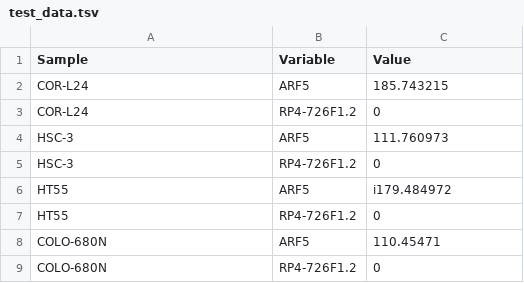
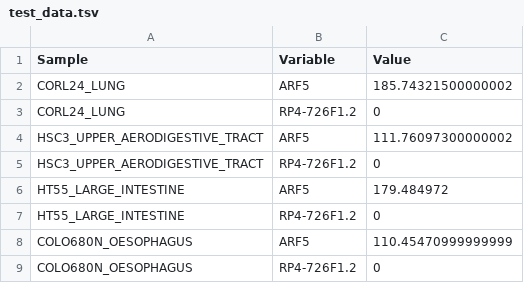
Before and after one commit to srp33/WishBuilder, a TSV file: CCLE_mRNA_gene_kallisto_Tatlow/test_data.tsv, drawn as a sheet.

Commit message:
Updated Test Files

```diff
--- a/CCLE_mRNA_gene_kallisto_Tatlow/test_data.tsv
+++ b/CCLE_mRNA_gene_kallisto_Tatlow/test_data.tsv
@@ -1,9 +1,9 @@
 Sample	Variable	Value
-COR-L24	ARF5	185.743215
-COR-L24	RP4-726F1.2	0
-HSC-3	ARF5	111.760973
-HSC-3	RP4-726F1.2	0
-HT55	ARF5	i179.484972
-HT55	RP4-726F1.2	0
-COLO-680N	ARF5	110.45471
-COLO-680N	RP4-726F1.2	0
+CORL24_LUNG	ARF5	185.74321500000002
+CORL24_LUNG	RP4-726F1.2	0
+HSC3_UPPER_AERODIGESTIVE_TRACT	ARF5	111.76097300000002
+HSC3_UPPER_AERODIGESTIVE_TRACT	RP4-726F1.2	0
+HT55_LARGE_INTESTINE	ARF5	179.484972
+HT55_LARGE_INTESTINE	RP4-726F1.2	0
+COLO680N_OESOPHAGUS	ARF5	110.45470999999999
+COLO680N_OESOPHAGUS	RP4-726F1.2	0
```
Also changed, not shown: CCLE_mRNA_gene_kallisto_Tatlow/test_metadata.tsv.
